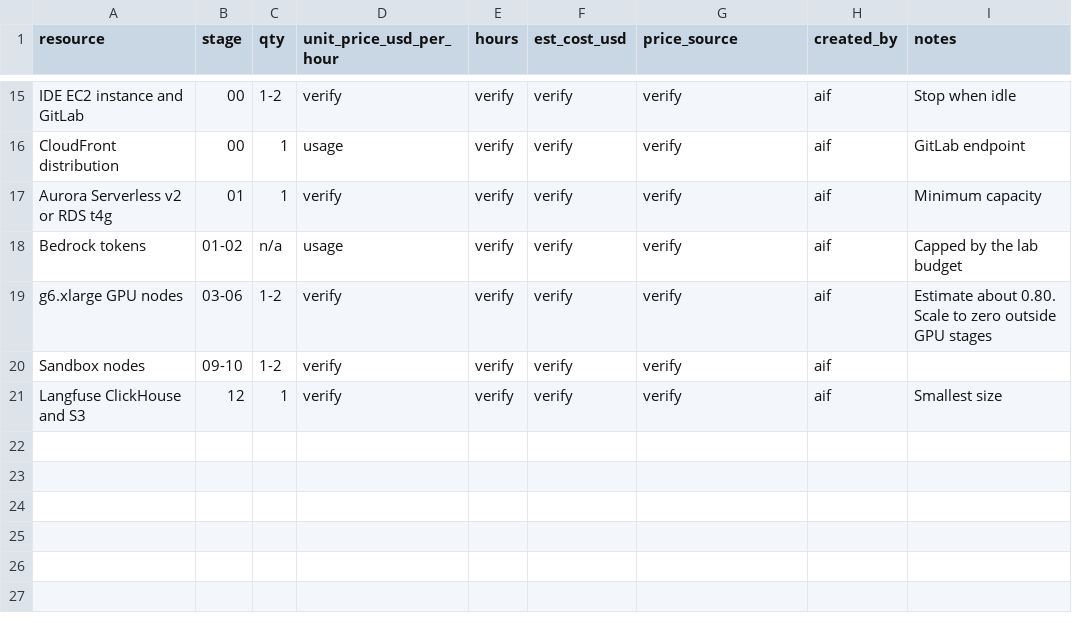
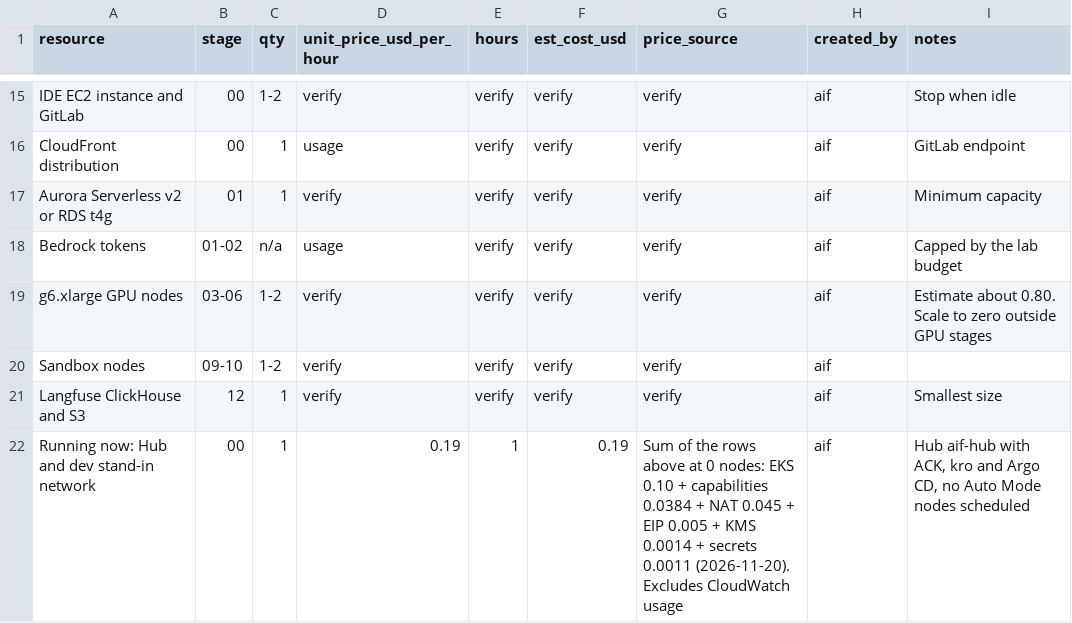
Before and after one commit to punkwalker/ai-foundations-eks, a CSV file: cost/cost-sheet.csv, drawn as a sheet; only a part is shown, gaps mark what is left out; the diff names each change by its address in the sheet, - before the commit and + after, or states it on an @@ line.

Commit message:
cost: add the hourly total of the running Hub and dev network
Sum of the existing rows with no nodes scheduled, about 0.19 USD per hour.
Checked by adding the unit prices already in the sheet.

```diff
--- a/cost/cost-sheet.csv
+++ b/cost/cost-sheet.csv
+row 22: Running now: Hub and dev stand-in network | 00 | 1 | 0.19 | 1 | 0.19 | Sum of the rows above at 0 nodes: EKS 0.10 + capabilities 0.0384 + NAT 0.045 + EIP 0.005 + KMS 0.0014 + secrets 0.0011 (2026-11-20). Excludes CloudWatch usage | aif | Hub aif-hub with ACK, kro and Argo CD, no Auto Mode nodes scheduled
```
